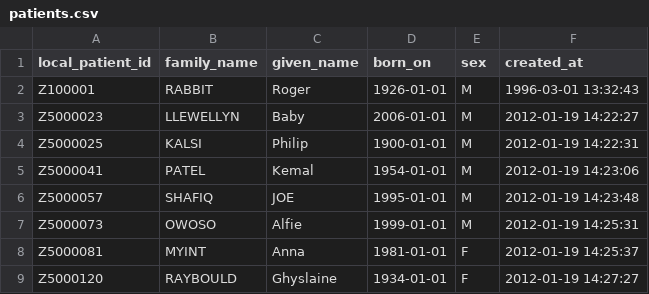
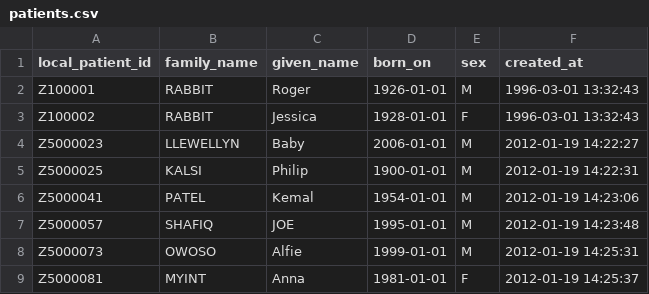
Before and after one commit to airslie/renalware-core, a CSV file: db/seeds/demo/patients.csv, drawn as a sheet; only a part is shown; the shorter side is filled out with more unchanged rows.

```diff
--- a/db/seeds/demo/patients.csv
+++ b/db/seeds/demo/patients.csv
@@ -2,2 +2,3 @@
 "Z100001","RABBIT","Roger","1926-01-01","M","1996-03-01 13:32:43"
+"Z100002","RABBIT","Jessica","1928-01-01","F","1996-03-01 13:32:43"
 "Z5000023","LLEWELLYN","Baby","2006-01-01","M","2012-01-19 14:22:27"
```
Also changed, not shown: 5 other files.
